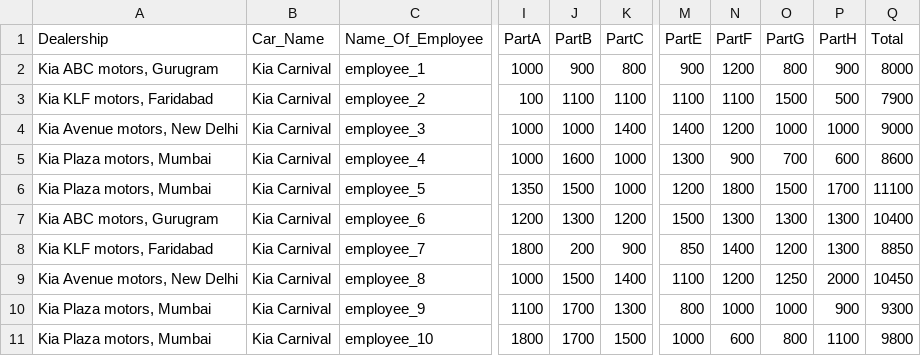
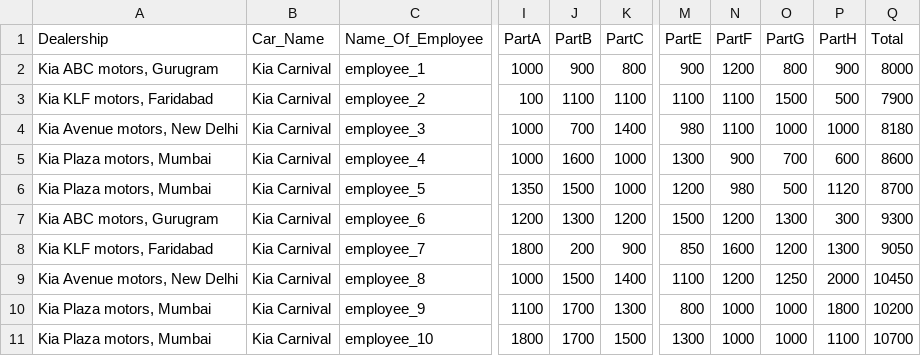
Before and after one commit to ishaansharma7/RA24_Cybercrats_WIMDR, a CSV file: sih project/sihproject/vmi/static/carprofiles/Kia Carnival/service_info.csv, drawn as a sheet; only a part is shown, gaps mark what is left out; the diff names each change by its address in the sheet, - before the commit and + after, or states it on an @@ line.

```diff
--- a/sih project/sihproject/vmi/static/carprofiles/Kia Carnival/service_info.csv
+++ b/sih project/sihproject/vmi/static/carprofiles/Kia Carnival/service_info.csv
-J4 (PartB): 1000
+J4 (PartB): 700
-M4 (PartE): 1400
+M4 (PartE): 980
-N4 (PartF): 1200
+N4 (PartF): 1100
-Q4 (Total): 9000
+Q4 (Total): 8180
-N6 (PartF): 1800
+N6 (PartF): 980
-O6 (PartG): 1500
+O6 (PartG): 500
-P6 (PartH): 1700
+P6 (PartH): 1120
-Q6 (Total): 11100
+Q6 (Total): 8700
-N7 (PartF): 1300
+N7 (PartF): 1200
-P7 (PartH): 1300
+P7 (PartH): 300
-Q7 (Total): 10400
+Q7 (Total): 9300
-N8 (PartF): 1400
+N8 (PartF): 1600
-Q8 (Total): 8850
+Q8 (Total): 9050
-P10 (PartH): 900
+P10 (PartH): 1800
-Q10 (Total): 9300
+Q10 (Total): 10200
-M11 (PartE): 1000
+M11 (PartE): 1300
-N11 (PartF): 600
+N11 (PartF): 1000
-O11 (PartG): 800
+O11 (PartG): 1000
-Q11 (Total): 9800
+Q11 (Total): 10700
```
Also changed, not shown: sih project/sihproject/vmi/static/carprofiles/Suzuki Brezza/service_info.csv, sih project/sihproject/vmi/static/carprofiles/Tata Hexa/service_info.csv, 20 other files.
